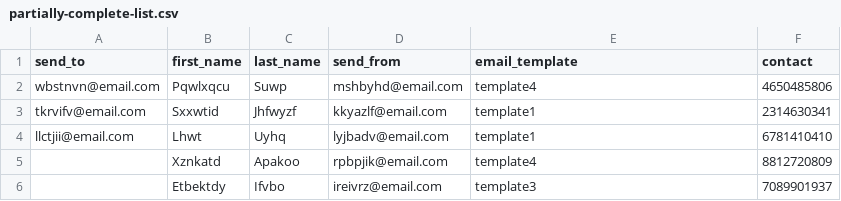
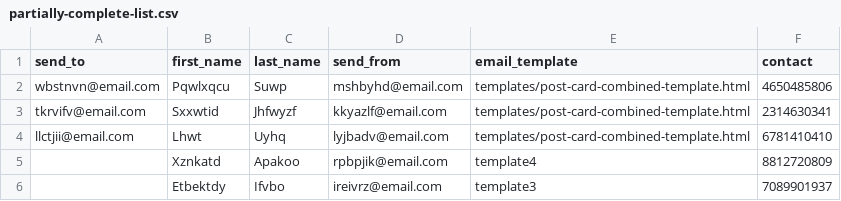
Before and after one commit to john-jaihyek-choi/batch-email-service, a CSV file: cdk/assets/batch/examples/partially-complete-list.csv, drawn as a sheet.

```diff
--- a/cdk/assets/batch/examples/partially-complete-list.csv
+++ b/cdk/assets/batch/examples/partially-complete-list.csv
@@ -1,5 +1,5 @@
 send_to,first_name,last_name,send_from,email_template,contact
-wbstnvn@email.com,Pqwlxqcu,Suwp,mshbyhd@email.com,template4,4650485806
-tkrvifv@email.com,Sxxwtid,Jhfwyzf,kkyazlf@email.com,template1,2314630341
-llctjii@email.com,Lhwt,Uyhq,lyjbadv@email.com,template1,6781410410
+wbstnvn@email.com,Pqwlxqcu,Suwp,mshbyhd@email.com,templates/post-card-combined-template.html,4650485806
+tkrvifv@email.com,Sxxwtid,Jhfwyzf,kkyazlf@email.com,templates/post-card-combined-template.html,2314630341
+llctjii@email.com,Lhwt,Uyhq,lyjbadv@email.com,templates/post-card-combined-template.html,6781410410
 ,Xznkatd,Apakoo,rpbpjik@email.com,template4,8812720809
```
Also changed, not shown: cdk/assets/batch/examples/missing-required-column.csv, cdk/assets/batch/examples/partially-complete-list-1.csv, 2 other files.
